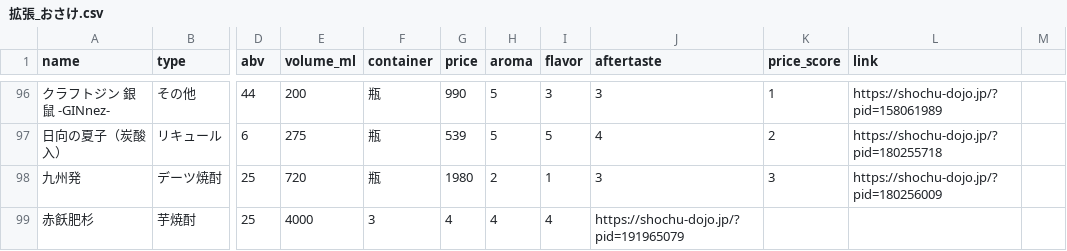
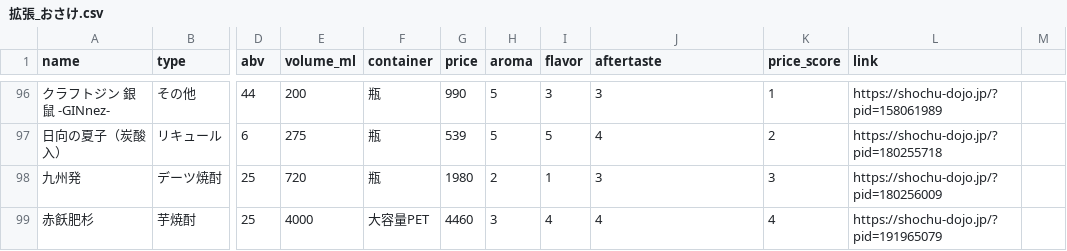
Before and after one commit to ginnyuusijinn/osake-miseinen, a CSV file: 拡張_おさけ.csv, drawn as a sheet; only a part is shown, gaps mark what is left out; the diff names each change by its address in the sheet, - before the commit and + after, or states it on an @@ line.

Commit message:
赤飫肥杉修正

```diff
--- a/拡張_おさけ.csv
+++ b/拡張_おさけ.csv
-F99 (container): 3
+F99 (container): 大容量PET
-G99 (price): 4
+G99 (price): 4460
-H99 (aroma): 4
+H99 (aroma): 3
-J99 (aftertaste): https://shochu-dojo.jp/?pid=191965079
+J99 (aftertaste): 4
-K99 (price_score): (empty)
+K99 (price_score): 4
-L99 (link): (empty)
+L99 (link): https://shochu-dojo.jp/?pid=191965079
```
